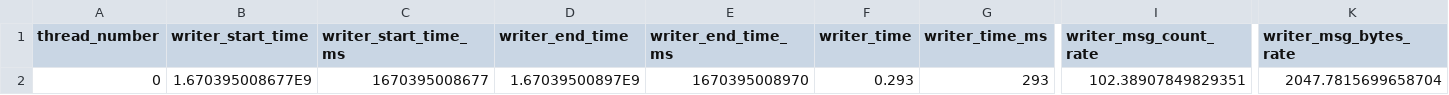
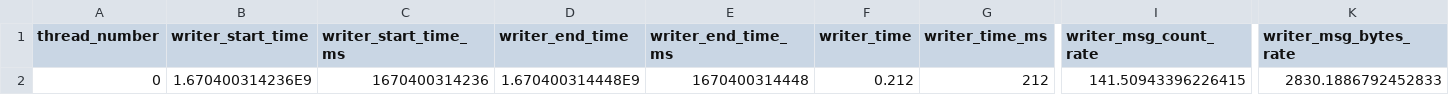
Before and after one commit to itochiii/sinetstream, a TSV file: result/plain-coff-1-1st-mosquitto.tsv, drawn as a sheet; only a part is shown, gaps mark what is left out; the diff covers the shown part only; the diff names each change by its address in the sheet, - before the commit and + after, or states it on an @@ line.

```diff
--- a/result/plain-coff-1-1st-mosquitto.tsv
+++ b/result/plain-coff-1-1st-mosquitto.tsv
-B2 (writer_start_time): 1.670395008677E9
+B2 (writer_start_time): 1.670400314236E9
-C2 (writer_start_time_ms): 1670395008677
+C2 (writer_start_time_ms): 1670400314236
-D2 (writer_end_time): 1.67039500897E9
+D2 (writer_end_time): 1.670400314448E9
-E2 (writer_end_time_ms): 1670395008970
+E2 (writer_end_time_ms): 1670400314448
-F2 (writer_time): 0.293
+F2 (writer_time): 0.212
-G2 (writer_time_ms): 293
+G2 (writer_time_ms): 212
-I2 (writer_msg_count_rate): 102.38907849829351
+I2 (writer_msg_count_rate): 141.50943396226415
-K2 (writer_msg_bytes_rate): 2047.7815699658704
+K2 (writer_msg_bytes_rate): 2830.1886792452833
```
Also changed, not shown: 8 edited cells elsewhere in this file, result/aes-coff-1-2nd-mosquitto.tsv, result/aes-con-1-2nd-mosquitto.tsv, 46 other files.
